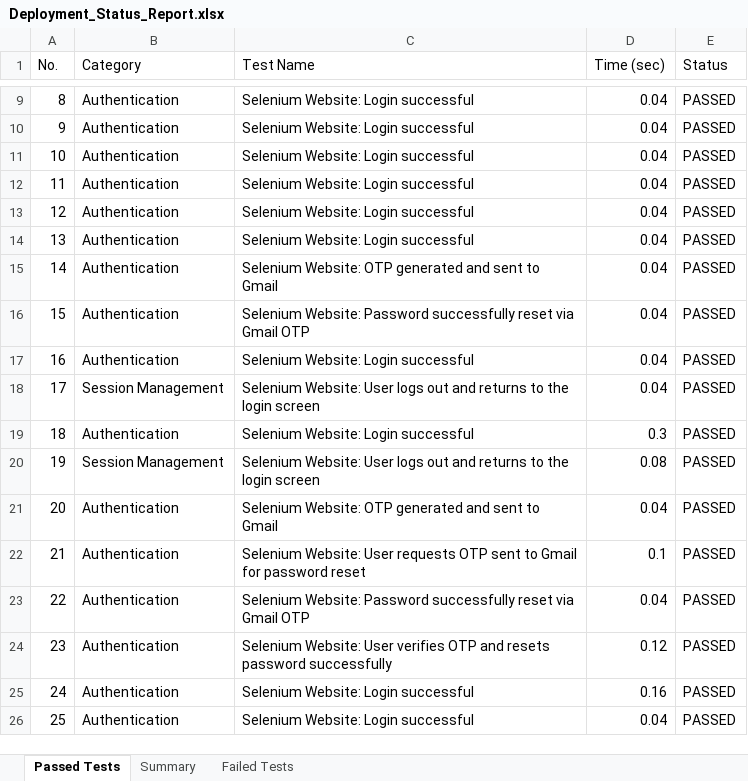
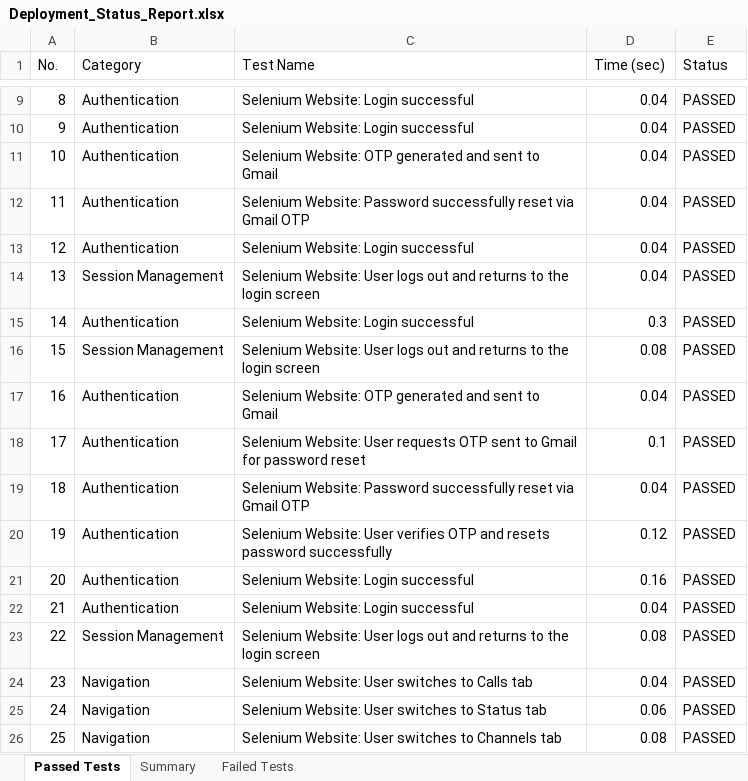
Before and after one commit to sonu15442/SecureChat, an Excel workbook: Test Cases/Deployment_Status_Report.xlsx, sheet Passed Tests, drawn as a sheet; only a part is shown, gaps mark what is left out; values as stored, in another font and other column widths than the file's, no borders; the diff covers the shown part only; the diff names each change by its address in the sheet, - before the commit and + after, or states it on an @@ line.

```diff
--- a/Test Cases/Deployment_Status_Report.xlsx (sheet Passed Tests)
+++ b/Test Cases/Deployment_Status_Report.xlsx (sheet Passed Tests)
-C11 (Test Name): Selenium Website: Login successful
+C11 (Test Name): Selenium Website: OTP generated and sent to Gmail
-C12 (Test Name): Selenium Website: Login successful
+C12 (Test Name): Selenium Website: Password successfully reset via Gmail OTP
-B14 (Category): Authentication
+B14 (Category): Session Management
-C14 (Test Name): Selenium Website: Login successful
+C14 (Test Name): Selenium Website: User logs out and returns to the login screen
-C15 (Test Name): Selenium Website: OTP generated and sent to Gmail
+C15 (Test Name): Selenium Website: Login successful
-D15 (Time (sec)): 0.04
+D15 (Time (sec)): 0.3
-B16 (Category): Authentication
+B16 (Category): Session Management
-C16 (Test Name): Selenium Website: Password successfully reset via Gmail OTP
+C16 (Test Name): Selenium Website: User logs out and returns to the login screen
-D16 (Time (sec)): 0.04
+D16 (Time (sec)): 0.08
-C17 (Test Name): Selenium Website: Login successful
+C17 (Test Name): Selenium Website: OTP generated and sent to Gmail
-B18 (Category): Session Management
+B18 (Category): Authentication
-C18 (Test Name): …Website: User logs out and returns to the login screen
+C18 (Test Name): …Website: User requests OTP sent to Gmail for password reset
-D18 (Time (sec)): 0.04
+D18 (Time (sec)): 0.1
-C19 (Test Name): Selenium Website: Login successful
+C19 (Test Name): Selenium Website: Password successfully reset via Gmail OTP
-D19 (Time (sec)): 0.3
+D19 (Time (sec)): 0.04
-B20 (Category): Session Management
+B20 (Category): Authentication
-C20 (Test Name): …Website: User logs out and returns to the login screen
+C20 (Test Name): …Website: User verifies OTP and resets password successfully
-D20 (Time (sec)): 0.08
+D20 (Time (sec)): 0.12
-C21 (Test Name): Selenium Website: OTP generated and sent to Gmail
+C21 (Test Name): Selenium Website: Login successful
-D21 (Time (sec)): 0.04
+D21 (Time (sec)): 0.16
-C22 (Test Name): Selenium Website: User requests OTP sent to Gmail for password reset
+C22 (Test Name): Selenium Website: Login successful
-D22 (Time (sec)): 0.1
+D22 (Time (sec)): 0.04
-B23 (Category): Authentication
+B23 (Category): Session Management
-C23 (Test Name): Selenium Website: Password successfully reset via Gmail OTP
+C23 (Test Name): Selenium Website: User logs out and returns to the login screen
-D23 (Time (sec)): 0.04
+D23 (Time (sec)): 0.08
-B24:B26 (Category): Authentication
+B24:B26 (Category): Navigation
-C24 (Test Name): …Website: User verifies OTP and resets password successfully
+C24 (Test Name): …Website: User switches to Calls tab
-D24 (Time (sec)): 0.12
+D24 (Time (sec)): 0.04
-C25 (Test Name): Selenium Website: Login successful
+C25 (Test Name): Selenium Website: User switches to Status tab
-D25 (Time (sec)): 0.16
+D25 (Time (sec)): 0.06
-C26 (Test Name): Selenium Website: Login successful
+C26 (Test Name): Selenium Website: User switches to Channels tab
-D26 (Time (sec)): 0.04
+D26 (Time (sec)): 0.08
```
Also changed, not shown: 377 edited cells elsewhere in this sheet, Test Cases/Appium_Test_Report.xlsx, Test Cases/Load_Test_Report.xlsx, 20 other files.
